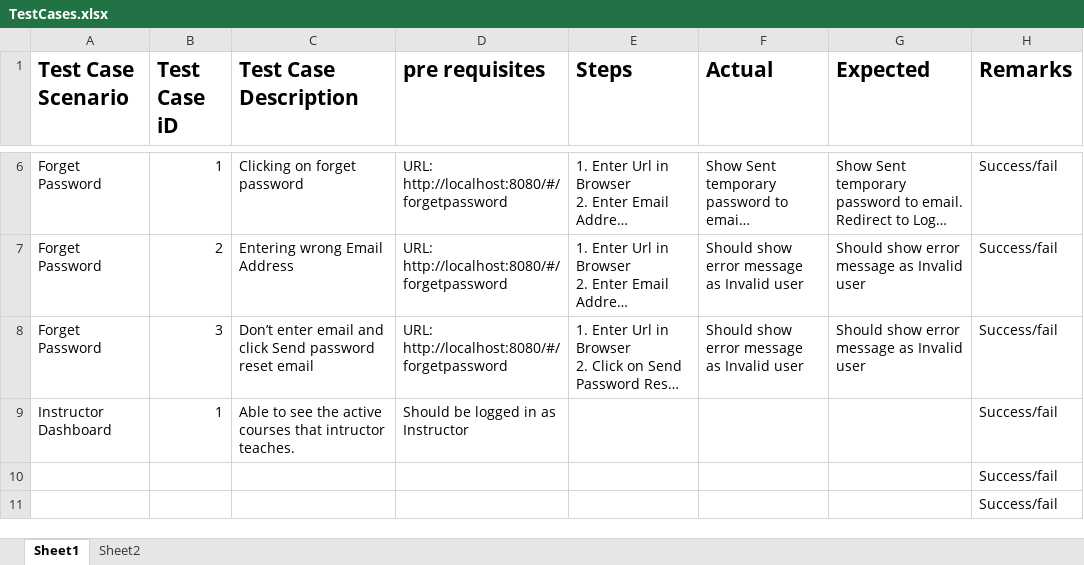
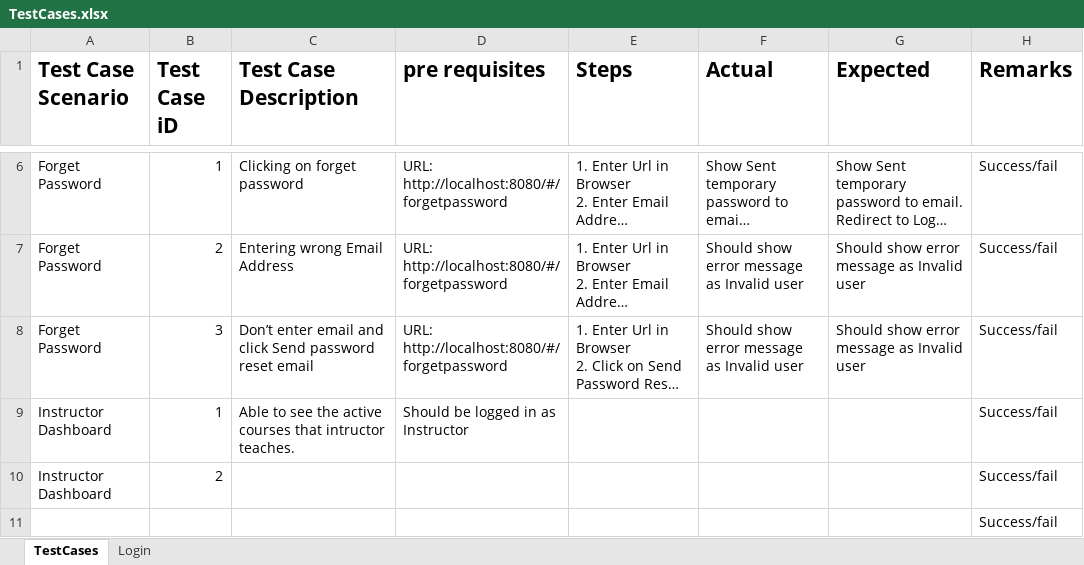
Before and after one commit to chvnaveenkumar/Codeword-GDPII, an Excel workbook: Documentation/TestCases.xlsx, sheet TestCases, drawn as a sheet; only a part is shown, gaps mark what is left out; long unchanged cells end in …; values as stored, in another font and other column widths than the file's, no borders; removed rows and columns are numbered as before the commit, all else as after; the diff names each change by its address in the sheet, - before the commit and + after, or states it on an @@ line.

Commit message:
Updated excel

```diff
--- a/Documentation/TestCases.xlsx (sheet TestCases)
+++ b/Documentation/TestCases.xlsx (sheet TestCases)
-sheet tab: Sheet1
+sheet tab: TestCases
-sheet tab: Sheet2
+sheet tab: Login
-row 10:  |  |  |  |  |  |  | Success/fail
+row 10: Instructor Dashboard | 2 |  |  |  |  |  | Success/fail
```
